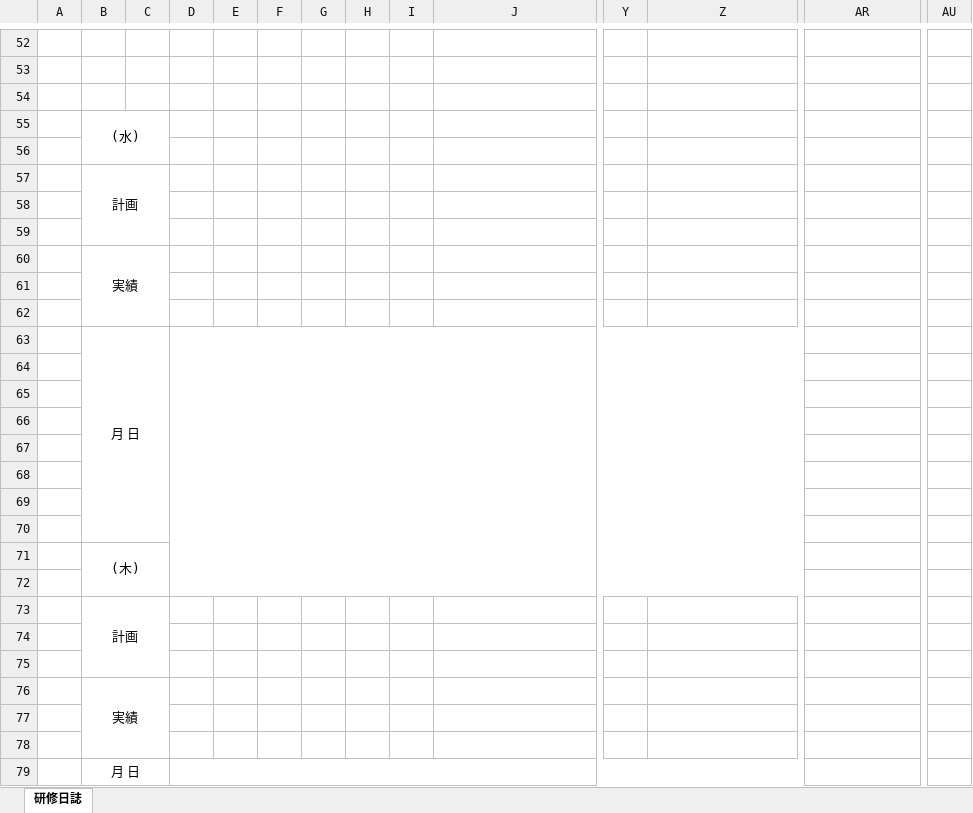
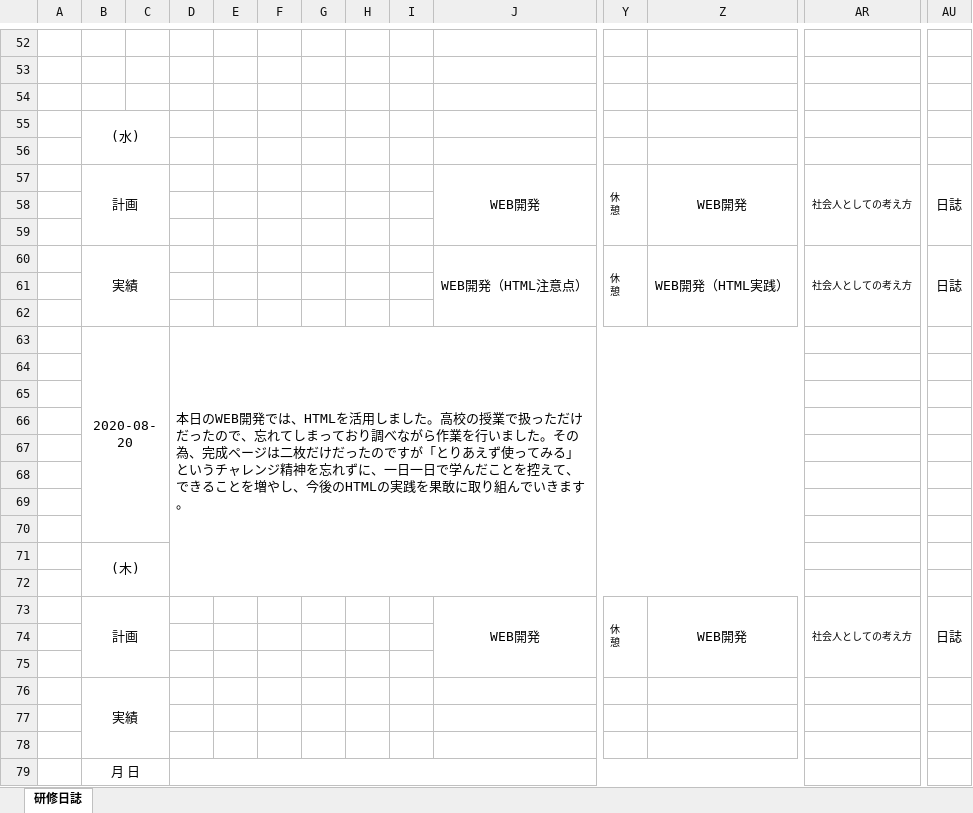
Before and after one commit to miyazaki026/git04, an Excel workbook: 【研修中】_日次報告書研修日誌＿西尾拓哉.xlsx, sheet 研修日誌, drawn as a sheet; only a part is shown, gaps mark what is left out; values as stored, in another font and other column widths than the file's, no borders; removed rows and columns are numbered as before the commit, all else as after; rows hold the shown columns only; ↵ is a line break in a cell; the diff names each change by its address in the sheet, - before the commit and + after, or states it on an @@ line.

Commit message:
日報＿西尾

```diff
--- a/【研修中】_日次報告書研修日誌＿西尾拓哉.xlsx (sheet 研修日誌)
+++ b/【研修中】_日次報告書研修日誌＿西尾拓哉.xlsx (sheet 研修日誌)
-row 57:  | 計画
+row 57:  | 計画 |  |  |  |  |  |  |  | WEB開発 | 休 ↵ 憩 | WEB開発 | 社会人としての考え方 | 日誌
-row 60:  | 実績
+row 60:  | 実績 |  |  |  |  |  |  |  | WEB開発（HTML注意点） | 休 ↵ 憩 | WEB開発（HTML実践） | 社会人としての考え方 | 日誌
-row 63:  | 月 日
+row 63:  | 2020-08-20 |  | 本日のWEB開発では、HTMLを活用しました。高校の授業で扱っただけだったので、忘れてしまっており調べながら作業を行いました。その為、完成ページは二枚だけだったのですが「とりあえず使ってみる」というチャレンジ精神を忘れずに、一日一日で学んだことを控えて、できることを増やし、今後のHTMLの実践を果敢に取り組んでいきます。
-row 73:  | 計画
+row 73:  | 計画 |  |  |  |  |  |  |  | WEB開発 | 休 ↵ 憩 | WEB開発 | 社会人としての考え方 | 日誌
```
